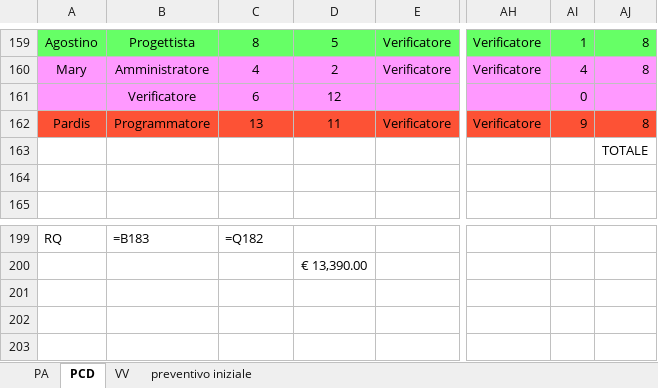
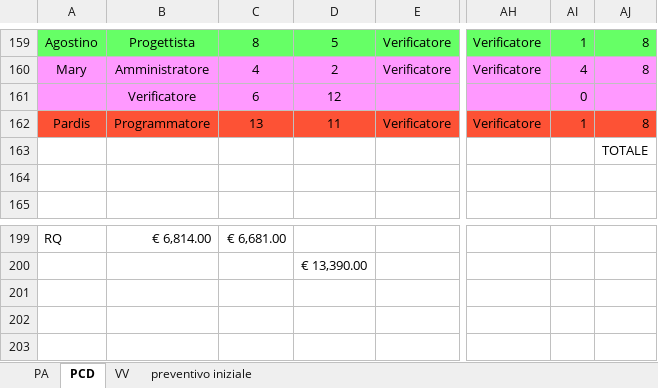
Before and after one commit to ClockWorkTeam/ClockWork, an Excel workbook: Documenti/RA/esterni/piano_di_progetto/pianificazione.xlsx, sheet PCD, drawn as a sheet; only a part is shown, gaps mark what is left out; values as stored, in another font and other column widths than the file's, no borders; formulas without a stored value are shown as written; charts and pictures not drawn; the diff covers the shown part only; the diff names each change by its address in the sheet, - before the commit and + after, or states it on an @@ line.

```diff
--- a/Documenti/RA/esterni/piano_di_progetto/pianificazione.xlsx (sheet PCD)
+++ b/Documenti/RA/esterni/piano_di_progetto/pianificazione.xlsx (sheet PCD)
-AI162: 9
+AI162: 1
-B199: =B183
+B199: € 6,814.00
-C199: =Q182
+C199: € 6,681.00
```
Also changed, not shown: 32 edited cells elsewhere in this sheet, sheet PA, sheet VV, charts or pictures, 7 other files.
